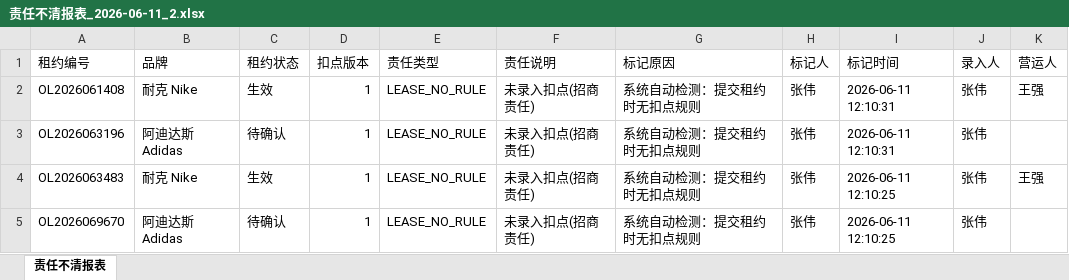
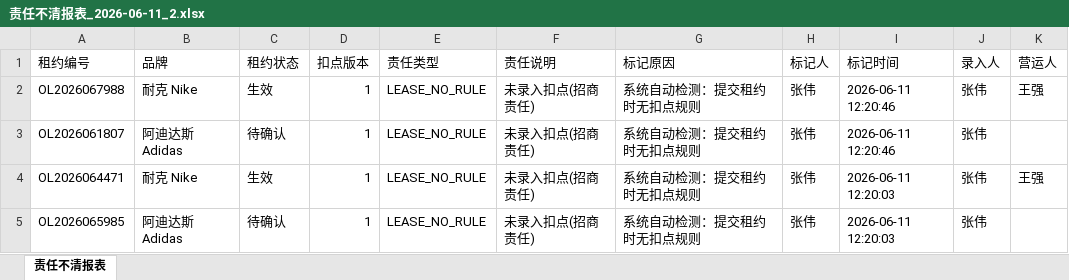
Before and after one commit to zoleo9527/trae-20260601, an Excel workbook: backend/exports/责任不清报表_2026-06-11_2.xlsx, sheet 责任不清报表, drawn as a sheet; values as stored, in another font and other column widths than the file's, no borders; the diff names each change by its address in the sheet, - before the commit and + after, or states it on an @@ line.

```diff
--- a/backend/exports/责任不清报表_2026-06-11_2.xlsx (sheet 责任不清报表)
+++ b/backend/exports/责任不清报表_2026-06-11_2.xlsx (sheet 责任不清报表)
-A2 (租约编号): OL2026061408
+A2 (租约编号): OL2026067988
-I2:I3 (标记时间): 2026-06-11 12:10:31
+I2:I3 (标记时间): 2026-06-11 12:20:46
-A3 (租约编号): OL2026063196
+A3 (租约编号): OL2026061807
-A4 (租约编号): OL2026063483
+A4 (租约编号): OL2026064471
-I4:I5 (标记时间): 2026-06-11 12:10:25
+I4:I5 (标记时间): 2026-06-11 12:20:03
-A5 (租约编号): OL2026069670
+A5 (租约编号): OL2026065985
```
Also changed, not shown: backend/exports/责任不清报表_2026-06-11_1.xlsx, 5 other files.
